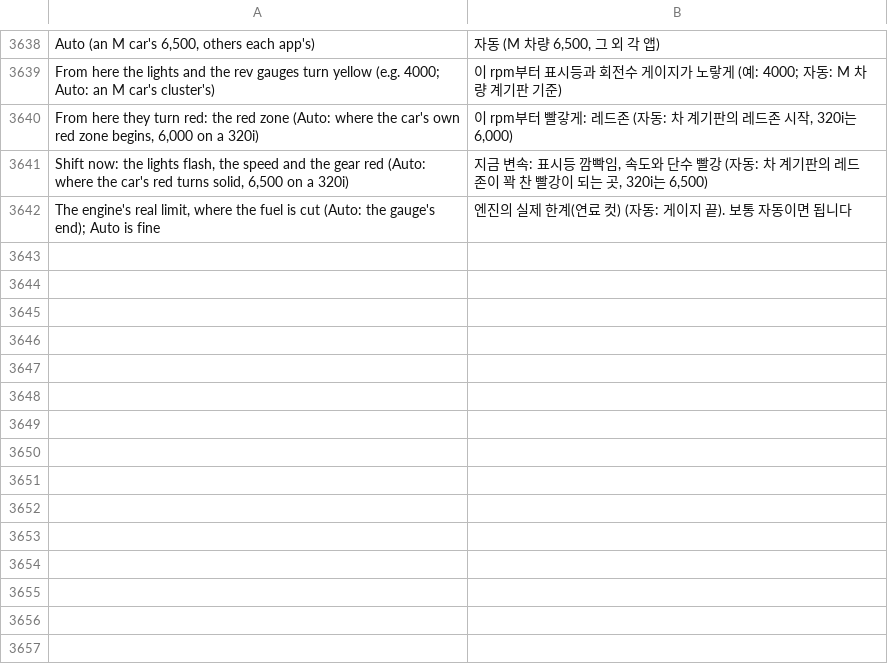
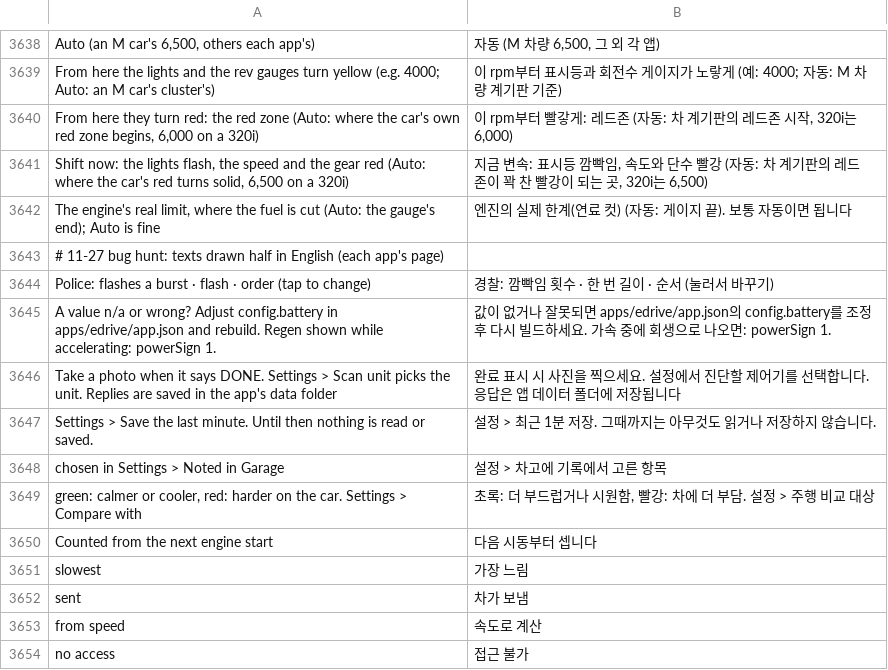
Before and after one commit to akakingj/myapp-id7, a TSV file: kit/runtime/locales/ko.tsv, drawn as a sheet; only a part is shown, gaps mark what is left out.

```diff
--- a/kit/runtime/locales/ko.tsv
+++ b/kit/runtime/locales/ko.tsv
@@ -3642 +3642,13 @@ Shift now: the lights flash, the speed and the gear red (Auto: where the car's r
 The engine's real limit, where the fuel is cut (Auto: the gauge's end); Auto is fine	엔진의 실제 한계(연료 컷) (자동: 게이지 끝). 보통 자동이면 됩니다
+# 11-27 bug hunt: texts drawn half in English (each app's page)
+Police: flashes a burst · flash · order (tap to change)	경찰: 깜빡임 횟수 · 한 번 길이 · 순서 (눌러서 바꾸기)
+A value n/a or wrong? Adjust config.battery in apps/edrive/app.json and rebuild. Regen shown while accelerating: powerSign 1.	값이 없거나 잘못되면 apps/edrive/app.json의 config.battery를 조정 후 다시 빌드하세요. 가속 중에 회생으로 나오면: powerSign 1.
+Take a photo when it says DONE. Settings > Scan unit picks the unit. Replies are saved in the app's data folder	완료 표시 시 사진을 찍으세요. 설정에서 진단할 제어기를 선택합니다. 응답은 앱 데이터 폴더에 저장됩니다
+Settings > Save the last minute. Until then nothing is read or saved.	설정 > 최근 1분 저장. 그때까지는 아무것도 읽거나 저장하지 않습니다.
+chosen in Settings > Noted in Garage	설정 > 차고에 기록에서 고른 항목
+green: calmer or cooler, red: harder on the car. Settings > Compare with	초록: 더 부드럽거나 시원함, 빨강: 차에 더 부담. 설정 > 주행 비교 대상
+Counted from the next engine start	다음 시동부터 셉니다
+slowest	가장 느림
+sent	차가 보냄
+from speed	속도로 계산
+no access	접근 불가
```
Also changed, not shown: 19 other files.
